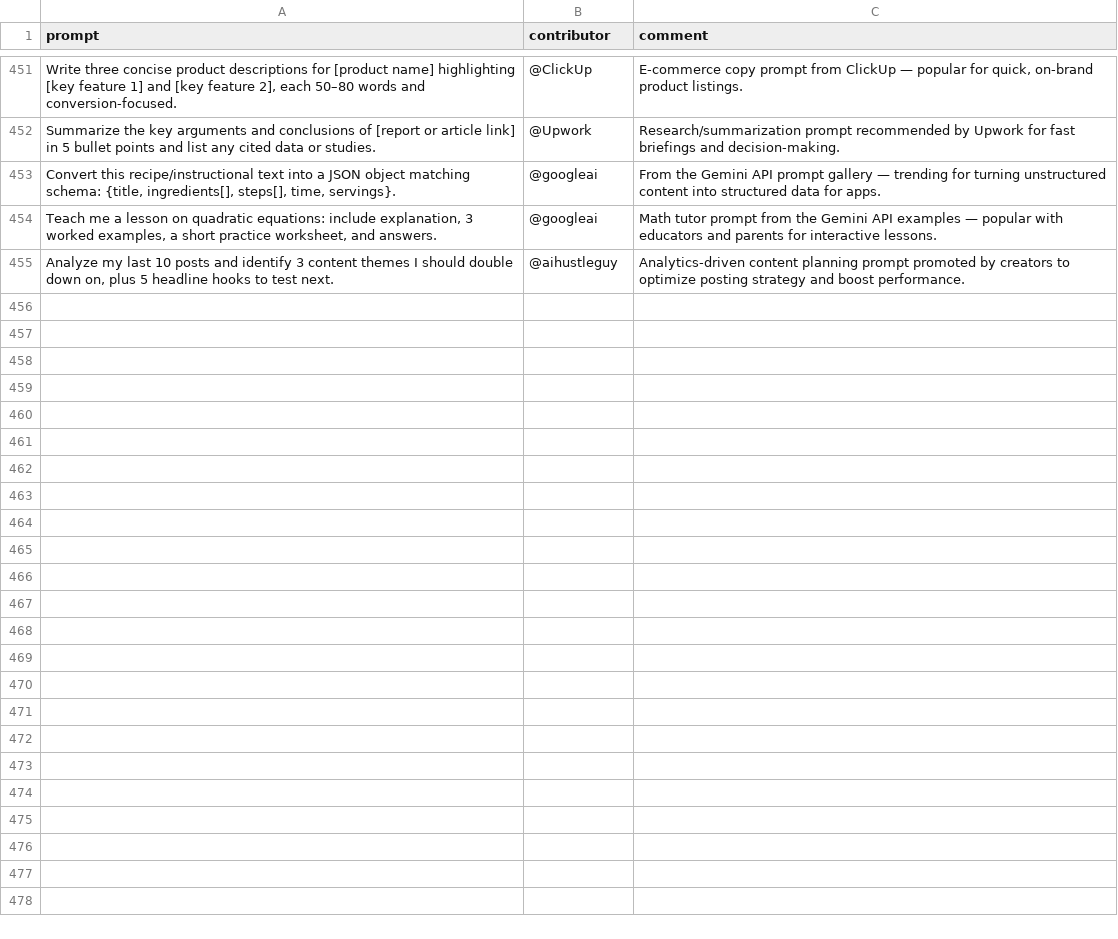
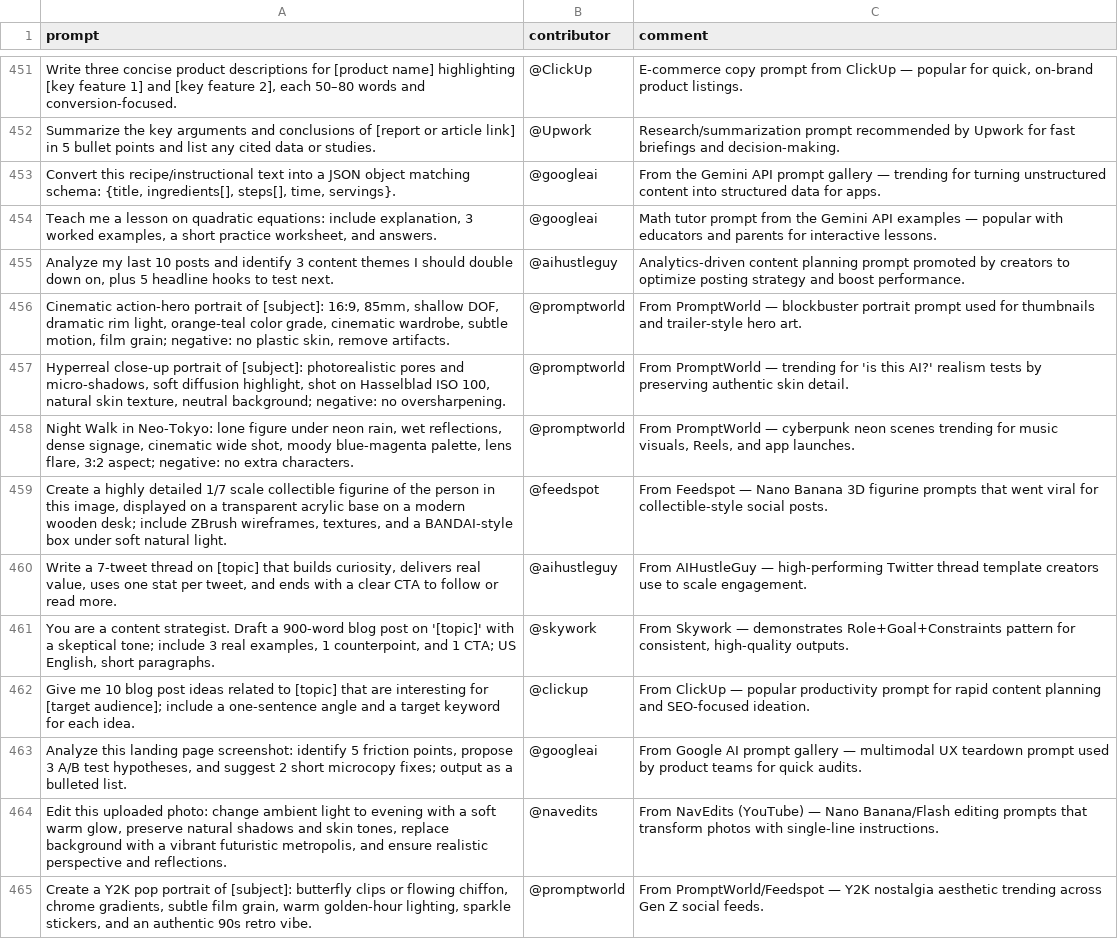
Before and after one commit to stancsz/awesome-trending-ai-prompts, a CSV file: gemini-text/prompts.csv, drawn as a sheet; only a part is shown, gaps mark what is left out.

```diff
--- a/gemini-text/prompts.csv
+++ b/gemini-text/prompts.csv
@@ -455 +455,11 @@ Summarize the key arguments and conclusions of [report or article link] in 5 bul
 "Analyze my last 10 posts and identify 3 content themes I should double down on, plus 5 headline hooks to test next.",@aihustleguy,Analytics-driven content planning prompt promoted by creators to optimize posting strategy and boost performance.
+"Cinematic action-hero portrait of [subject]: 16:9, 85mm, shallow DOF, dramatic rim light, orange-teal color grade, cinematic wardrobe, subtle motion, film grain; negative: no plastic skin, remove artifacts.",@promptworld,From PromptWorld — blockbuster portrait prompt used for thumbnails and trailer-style hero art.
+"Hyperreal close-up portrait of [subject]: photorealistic pores and micro-shadows, soft diffusion highlight, shot on Hasselblad ISO 100, natural skin texture, neutral background; negative: no oversharpening.",@promptworld,From PromptWorld — trending for 'is this AI?' realism tests by preserving authentic skin detail.
+"Night Walk in Neo-Tokyo: lone figure under neon rain, wet reflections, dense signage, cinematic wide shot, moody blue-magenta palette, lens flare, 3:2 aspect; negative: no extra characters.",@promptworld,"From PromptWorld — cyberpunk neon scenes trending for music visuals, Reels, and app launches."
+"Create a highly detailed 1/7 scale collectible figurine of the person in this image, displayed on a transparent acrylic base on a modern wooden desk; include ZBrush wireframes, textures, and a BANDAI-style box under soft natural light.",@feedspot,From Feedspot — Nano Banana 3D figurine prompts that went viral for collectible-style social posts.
+"Write a 7-tweet thread on [topic] that builds curiosity, delivers real value, uses one stat per tweet, and ends with a clear CTA to follow or read more.",@aihustleguy,From AIHustleGuy — high-performing Twitter thread template creators use to scale engagement.
+"You are a content strategist. Draft a 900-word blog post on '[topic]' with a skeptical tone; include 3 real examples, 1 counterpoint, and 1 CTA; US English, short paragraphs.",@skywork,"From Skywork — demonstrates Role+Goal+Constraints pattern for consistent, high-quality outputs."
+Give me 10 blog post ideas related to [topic] that are interesting for [target audience]; include a one-sentence angle and a target keyword for each idea.,@clickup,From ClickUp — popular productivity prompt for rapid content planning and SEO-focused ideation.
+"Analyze this landing page screenshot: identify 5 friction points, propose 3 A/B test hypotheses, and suggest 2 short microcopy fixes; output as a bulleted list.",@googleai,From Google AI prompt gallery — multimodal UX teardown prompt used by product teams for quick audits.
+"Edit this uploaded photo: change ambient light to evening with a soft warm glow, preserve natural shadows and skin tones, replace background with a vibrant futuristic metropolis, and ensure realistic perspective and reflections.",@navedits,From NavEdits (YouTube) — Nano Banana/Flash editing prompts that transform photos with single-line instructions.
+"Create a Y2K pop portrait of [subject]: butterfly clips or flowing chiffon, chrome gradients, subtle film grain, warm golden-hour lighting, sparkle stickers, and an authentic 90s retro vibe.",@promptworld,From PromptWorld/Feedspot — Y2K nostalgia aesthetic trending across Gen Z social feeds.
```
Also changed, not shown: chatgpt-image/prompts.csv, claude/prompts.csv, 5 other files.
